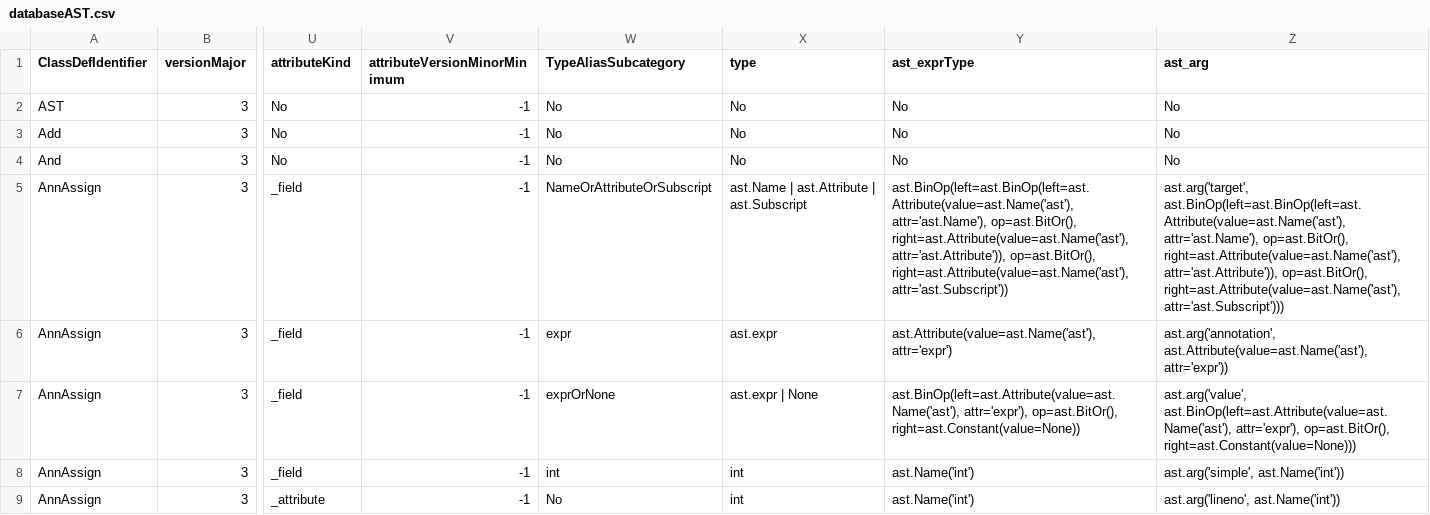
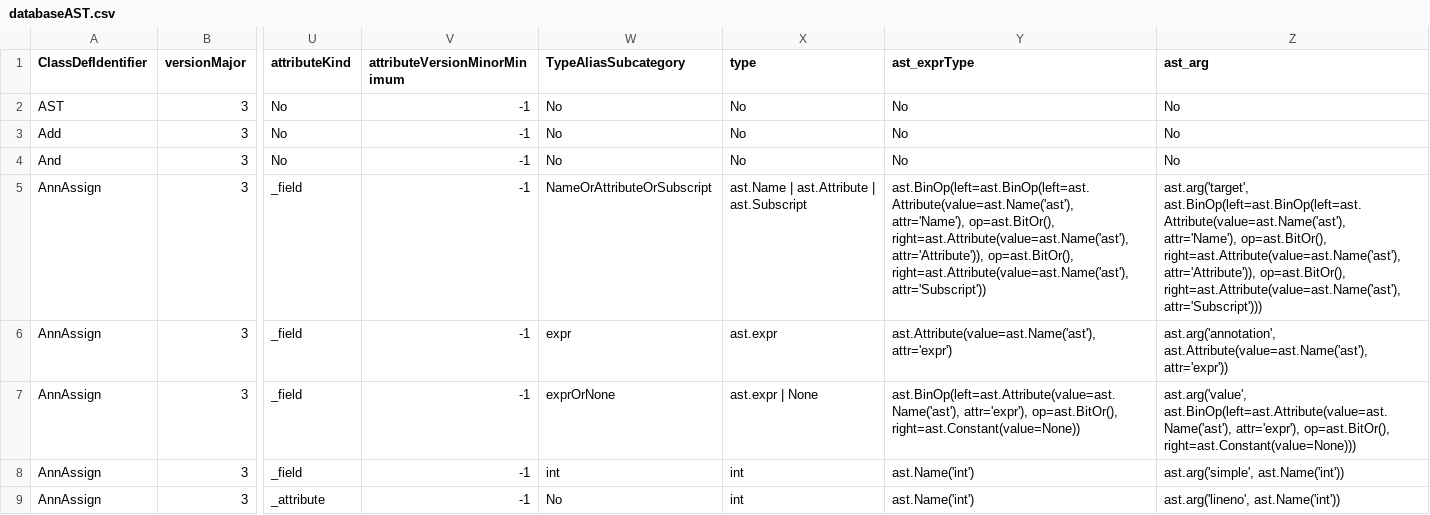
Before and after one commit to hunterhogan/astToolkit, a CSV file: toolFactory/databaseAST.csv, drawn as a sheet; only a part is shown, gaps mark what is left out; the diff covers the shown part only; the diff names each change by its address in the sheet, - before the commit and + after, or states it on an @@ line.

```diff
--- a/toolFactory/databaseAST.csv
+++ b/toolFactory/databaseAST.csv
-Y5 (ast_exprType): ast.BinOp(left=ast.BinOp(left=ast.Attribute(value=ast.Name('ast'), attr='ast.Name'), op=ast.BitOr(), right=ast.Attribute(value=ast.Name('ast'), attr='ast.Attribute')), op=ast.BitOr(), right=ast.Attribute(value=ast.Name('ast'), attr='ast.Subscript'))
+Y5 (ast_exprType): ast.BinOp(left=ast.BinOp(left=ast.Attribute(value=ast.Name('ast'), attr='Name'), op=ast.BitOr(), right=ast.Attribute(value=ast.Name('ast'), attr='Attribute')), op=ast.BitOr(), right=ast.Attribute(value=ast.Name('ast'), attr='Subscript'))
-Z5 (ast_arg): ast.arg('target', ast.BinOp(left=ast.BinOp(left=ast.Attribute(value=ast.Name('ast'), attr='ast.Name'), op=ast.BitOr(), right=ast.Attribute(value=ast.Name('ast'), attr='ast.Attribute')), op=ast.BitOr(), right=ast.Attribute(value=ast.Name('ast'), attr='ast.Subscript')))
+Z5 (ast_arg): ast.arg('target', ast.BinOp(left=ast.BinOp(left=ast.Attribute(value=ast.Name('ast'), attr='Name'), op=ast.BitOr(), right=ast.Attribute(value=ast.Name('ast'), attr='Attribute')), op=ast.BitOr(), right=ast.Attribute(value=ast.Name('ast'), attr='Subscript')))
```
Also changed, not shown: 58 edited cells elsewhere in this file, 5 other files.
